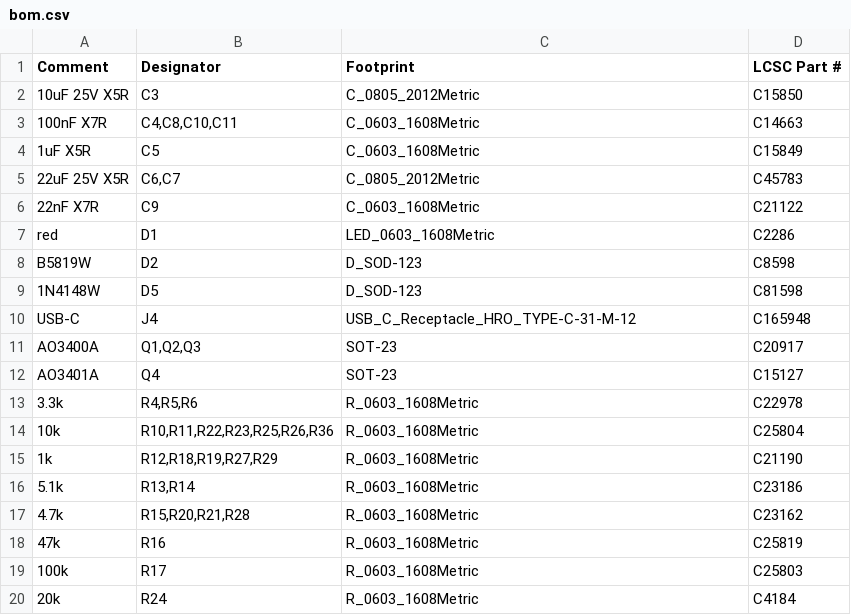
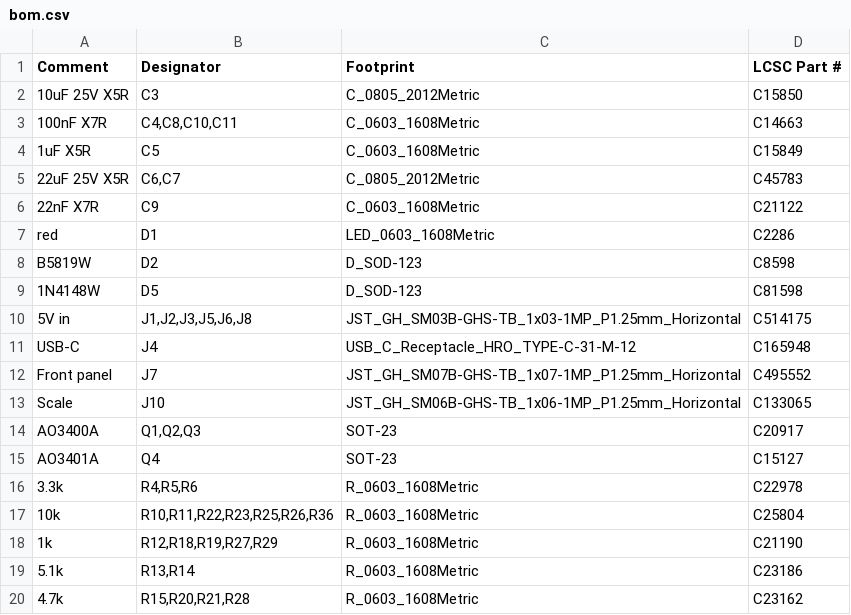
Before and after one commit to brensch/coffee, a CSV file: hardware/controller/build/jlc-120v/bom.csv, drawn as a sheet; only a part is shown; the shorter side is filled out with more unchanged rows.

```diff
--- a/hardware/controller/build/jlc-120v/bom.csv
+++ b/hardware/controller/build/jlc-120v/bom.csv
@@ -9,3 +9,6 @@ B5819W,D2,D_SOD-123,C8598
 1N4148W,D5,D_SOD-123,C81598
+5V in,"J1,J2,J3,J5,J6,J8",JST_GH_SM03B-GHS-TB_1x03-1MP_P1.25mm_Horizontal,C514175
 USB-C,J4,USB_C_Receptacle_HRO_TYPE-C-31-M-12,C165948
+Front panel,J7,JST_GH_SM07B-GHS-TB_1x07-1MP_P1.25mm_Horizontal,C495552
+Scale,J10,JST_GH_SM06B-GHS-TB_1x06-1MP_P1.25mm_Horizontal,C133065
 AO3400A,"Q1,Q2,Q3",SOT-23,C20917
```
Also changed, not shown: hardware/controller/build/coffee-controller-120v-fab/positions.csv, hardware/controller/build/jlc-120v/cpl.csv, 39 other files.
